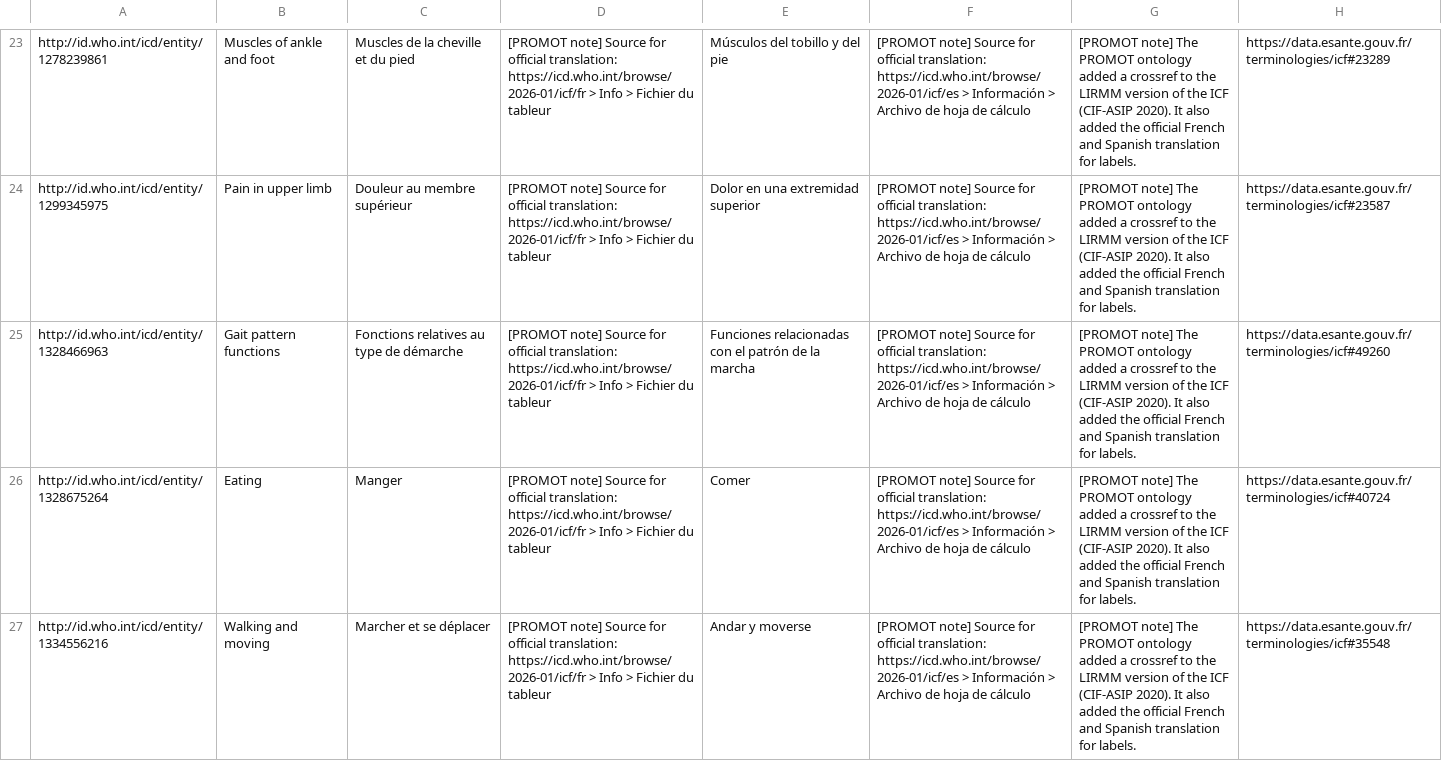
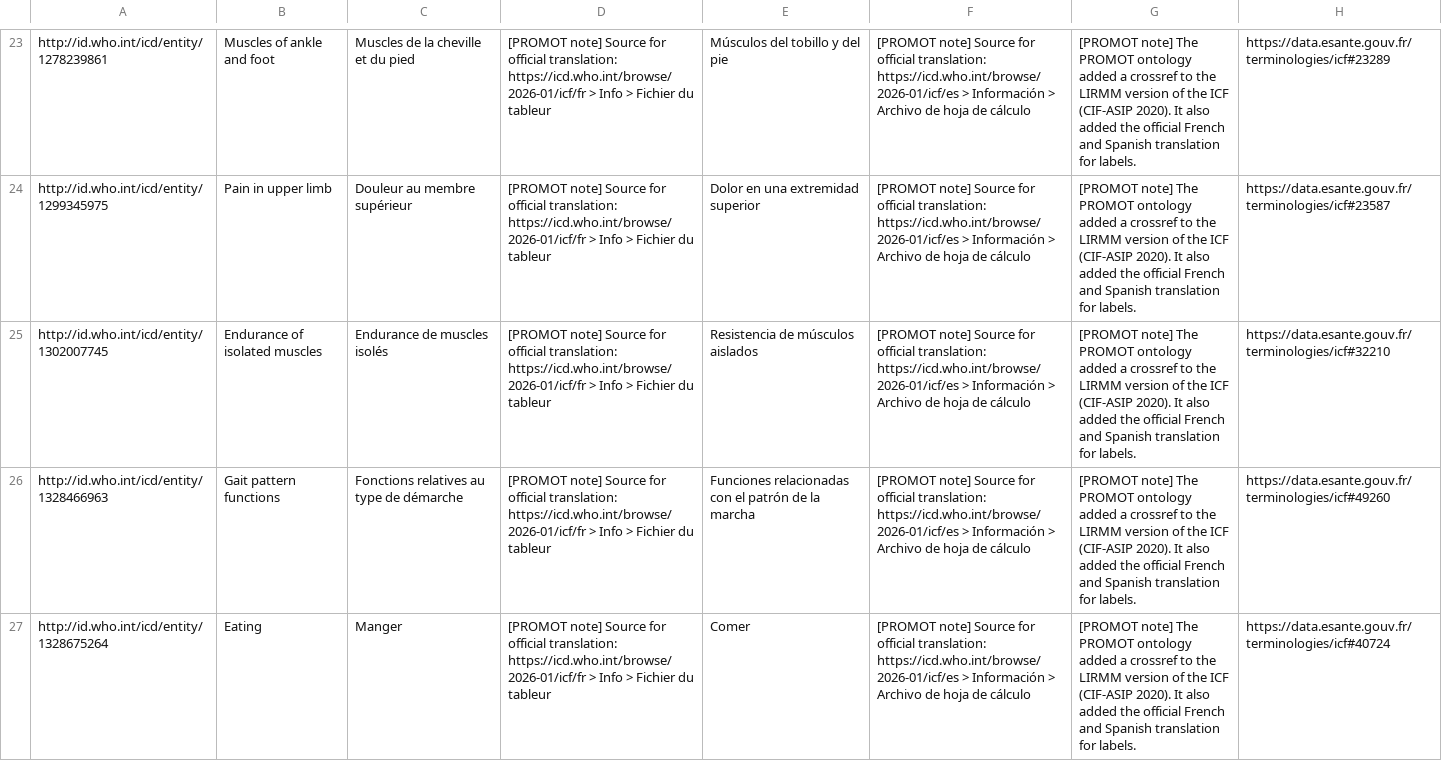
Before and after one commit to JuPoIm/promot, a TSV file: src/templates/icf_labels_es-fr.tsv, drawn as a sheet; only a part is shown, gaps mark what is left out; the shorter side is filled out with more unchanged rows; the diff names each change by its address in the sheet, - before the commit and + after, or states it on an @@ line.

Commit message:
Updates & corrections
Updates:
- SNOMED import: remplacement des rdfs:label par les prefLabel (sparql script)
- scripts sparql pour supprimer les rdfs:label de snomed (fait) et pour supprimer les traductions CANDIDATE dans hp import (en cours)
- README
- Base-template-promot.tsv (traductions vers l'espagnol, corrections mineures, ajout des body functions)

```diff
--- a/src/templates/icf_labels_es-fr.tsv
+++ b/src/templates/icf_labels_es-fr.tsv
+row 25: http://id.who.int/icd/entity/1302007745 | Endurance of isolated muscles | Endurance de muscles isolés | [PROMOT note] Source for official translation: https://icd.who.int/browse/2026-01/icf/fr > Info > Fichier du tableur | Resistencia de músculos aislados | [PROMOT note] Source for official translation: https://icd.who.int/browse/2026-01/icf/es > Información > Archivo de hoja de cálculo | [PROMOT note] The PROMOT ontology added a crossref to the LIRMM version of the ICF (CIF-ASIP 2020). It also added the official French and Spanish translation for labels. | https://data.esante.gouv.fr/terminologies/icf#32210
```
Also changed, not shown: src/mappings/icf-to-cif_all-mappings.sssom.tsv, src/mappings/icf-to-cif_promot-mappings.sssom.tsv, 26 other files.
